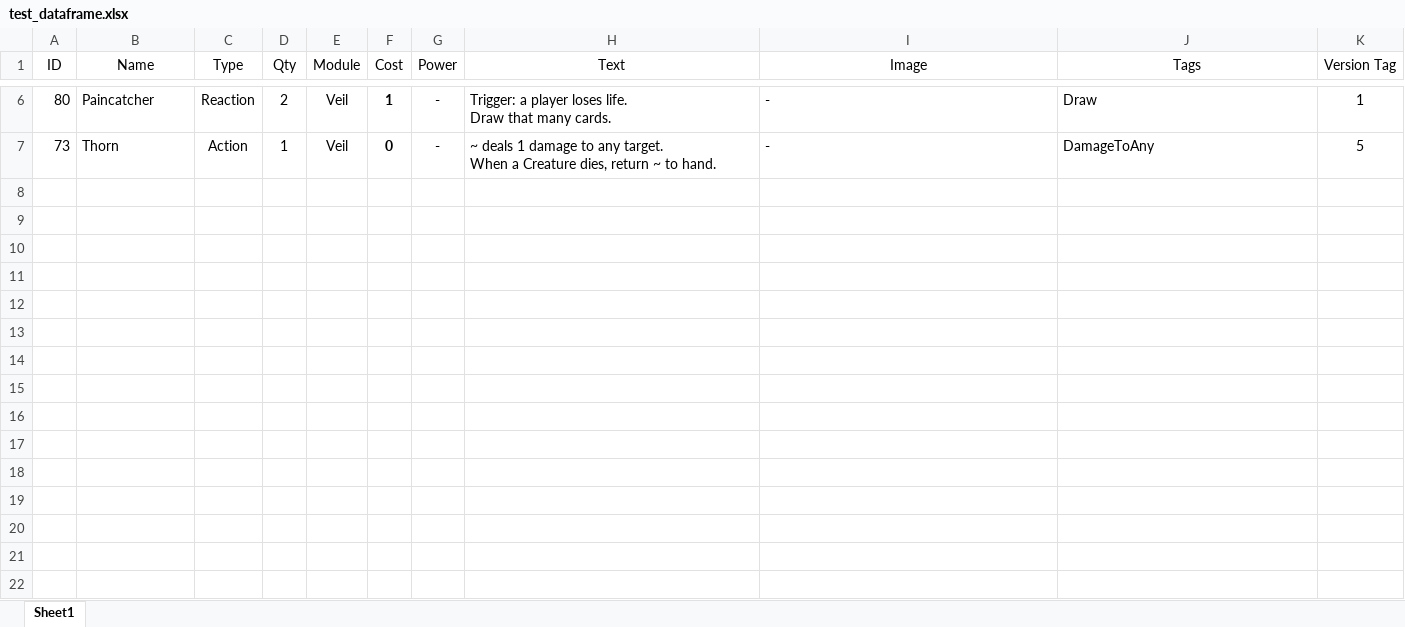
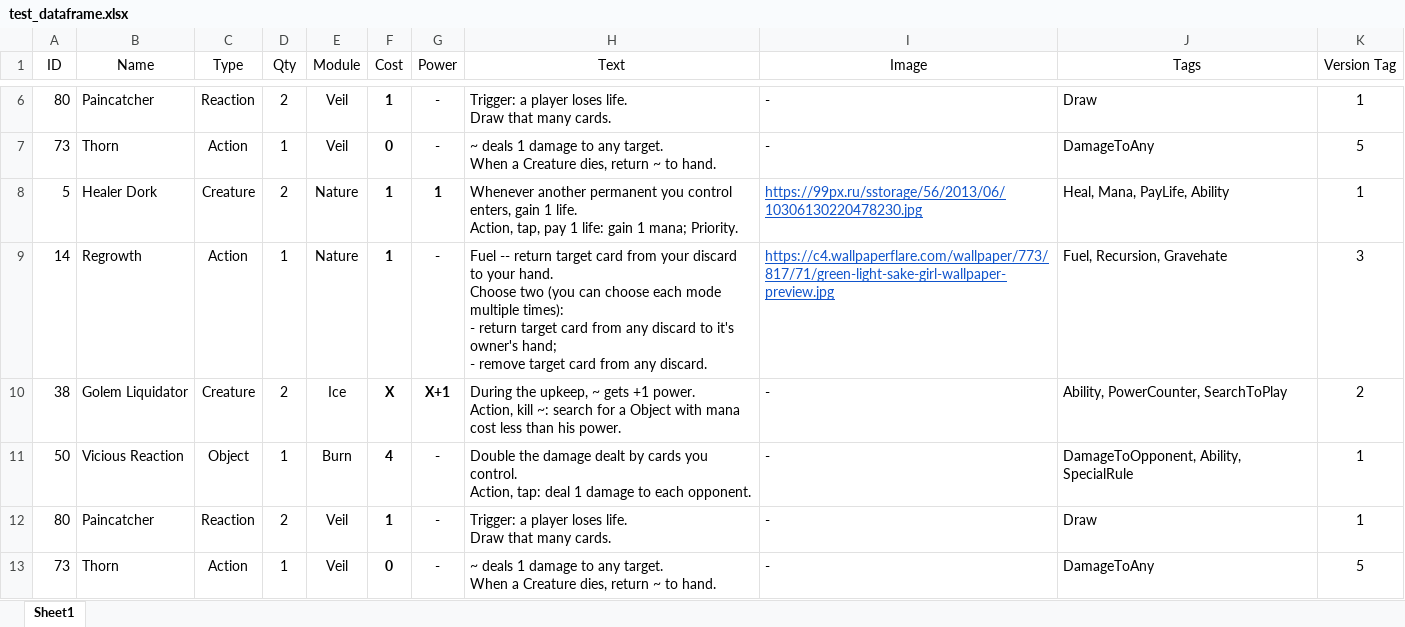
Before and after one commit to marqueewinq/steesh, an Excel workbook: dataframes/test_dataframe.xlsx, sheet Sheet1, drawn as a sheet; only a part is shown, gaps mark what is left out; values as stored, in another font and other column widths than the file's, no borders; charts and pictures not drawn; ↵ is a line break in a cell; the diff names each change by its address in the sheet, - before the commit and + after, or states it on an @@ line.

Commit message:
Finished working pre-version

```diff
--- a/dataframes/test_dataframe.xlsx (sheet Sheet1)
+++ b/dataframes/test_dataframe.xlsx (sheet Sheet1)
+row 8: 5 | Healer Dork | Creature | 2 | Nature | 1 | 1 | Whenever another permanent you control enters, gain 1 life. ↵ Action, tap, pay 1 life: gain 1 mana; Priority. | https://99px.ru/sstorage/56/2013/06/10306130220478230.jpg | Heal, Mana, PayLife, Ability | 1
+row 9: 14 | Regrowth | Action | 1 | Nature | 1 | - | Fuel -- return target card from your discard to your hand. ↵ Choose two (you can choose each mode multiple times): ↵ - return target card from any discard to it's owner's hand; ↵ - remove target card from any discard. | https://c4.wallpaperflare.com/wallpaper/773/817/71/green-light-sake-girl-wallpaper-preview.jpg | Fuel, Recursion, Gravehate | 3
+row 10: 38 | Golem Liquidator | Creature | 2 | Ice | X | X+1 | During the upkeep, ~ gets +1 power. ↵ Action, kill ~: search for a Object with mana cost less than his power. | - | Ability, PowerCounter, SearchToPlay | 2
+row 11: 50 | Vicious Reaction | Object | 1 | Burn | 4 | - | Double the damage dealt by cards you control. ↵ Action, tap: deal 1 damage to each opponent. | - | DamageToOpponent, Ability, SpecialRule | 1
+row 12: 80 | Paincatcher | Reaction | 2 | Veil | 1 | - | Trigger: a player loses life. ↵ Draw that many cards. | - | Draw | 1
+row 13: 73 | Thorn | Action | 1 | Veil | 0 | - | ~ deals 1 damage to any target. ↵ When a Creature dies, return ~ to hand. | - | DamageToAny | 5
```
Also changed, not shown: charts or pictures, 3 other files.
